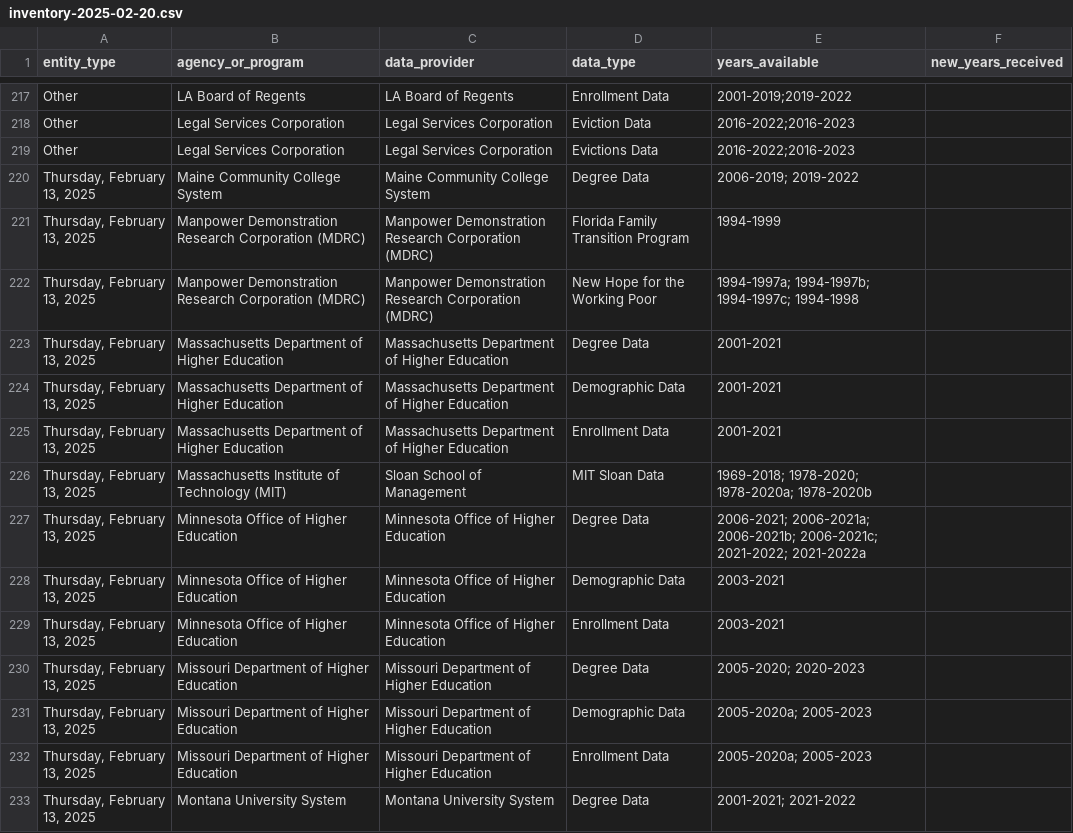
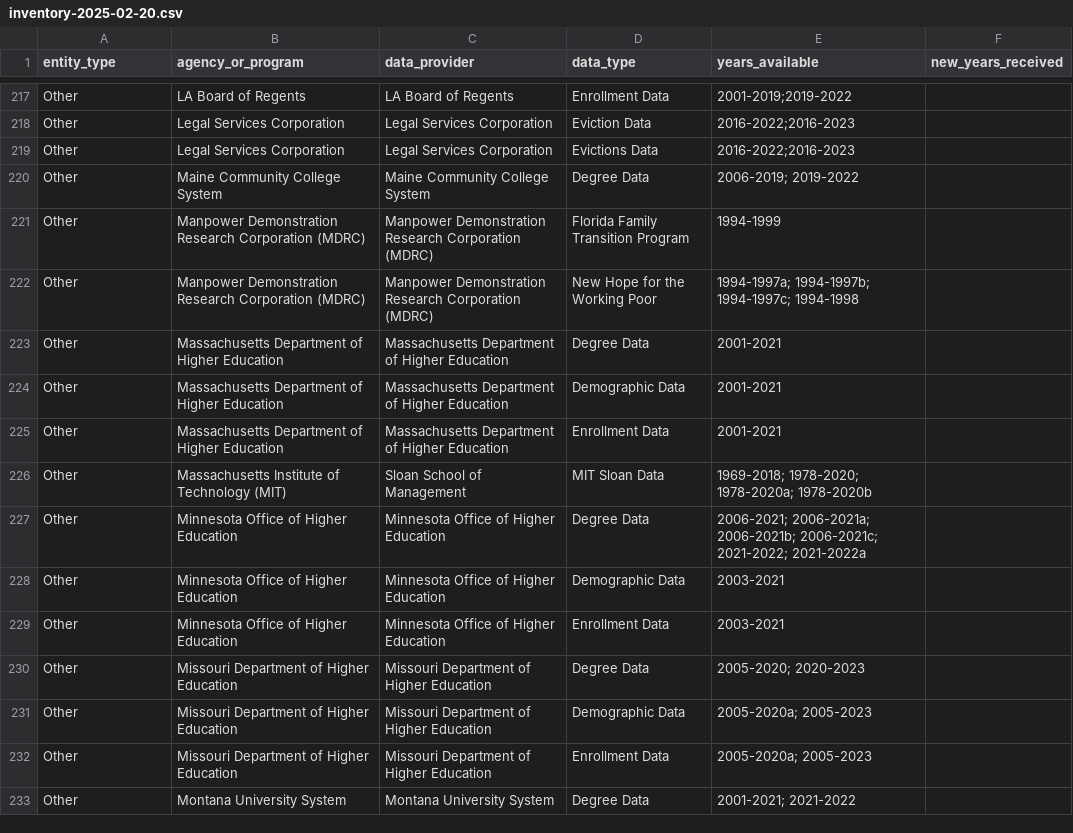
Before and after one commit to jaejunel/census-inventory-monitor, a CSV file: extracted/inventory-2025-02-20.csv, drawn as a sheet; only a part is shown, gaps mark what is left out; the diff covers the shown part only.

```diff
--- a/extracted/inventory-2025-02-20.csv
+++ b/extracted/inventory-2025-02-20.csv
@@ -219,15 +219,15 @@ Other,Legal Services Corporation,Legal Services Corporation,Eviction Data,2016-2
 Other,Legal Services Corporation,Legal Services Corporation,Evictions Data,2016-2022;2016-2023,
-"Thursday, February 13, 2025",Maine Community College System,Maine Community College System,Degree Data,2006-2019; 2019-2022,
-"Thursday, February 13, 2025",Manpower Demonstration Research Corporation (MDRC),Manpower Demonstration Research Corporation (MDRC),Florida Family Transition Program,1994-1999,
-"Thursday, February 13, 2025",Manpower Demonstration Research Corporation (MDRC),Manpower Demonstration Research Corporation (MDRC),New Hope for the Working Poor,1994-1997a; 1994-1997b; 1994-1997c; 1994-1998,
-"Thursday, February 13, 2025",Massachusetts Department of Higher Education,Massachusetts Department of Higher Education,Degree Data,2001-2021,
-"Thursday, February 13, 2025",Massachusetts Department of Higher Education,Massachusetts Department of Higher Education,Demographic Data,2001-2021,
-"Thursday, February 13, 2025",Massachusetts Department of Higher Education,Massachusetts Department of Higher Education,Enrollment Data,2001-2021,
-"Thursday, February 13, 2025",Massachusetts Institute of Technology (MIT),Sloan School of Management,MIT Sloan Data,1969-2018; 1978-2020; 1978-2020a; 1978-2020b,
-"Thursday, February 13, 2025",Minnesota Office of Higher Education,Minnesota Office of Higher Education,Degree Data,2006-2021; 2006-2021a; 2006-2021b; 2006-2021c; 2021-2022; 2021-2022a,
-"Thursday, February 13, 2025",Minnesota Office of Higher Education,Minnesota Office of Higher Education,Demographic Data,2003-2021,
-"Thursday, February 13, 2025",Minnesota Office of Higher Education,Minnesota Office of Higher Education,Enrollment Data,2003-2021,
-"Thursday, February 13, 2025",Missouri Department of Higher Education,Missouri Department of Higher Education,Degree Data,2005-2020; 2020-2023,
-"Thursday, February 13, 2025",Missouri Department of Higher Education,Missouri Department of Higher Education,Demographic Data,2005-2020a; 2005-2023,
-"Thursday, February 13, 2025",Missouri Department of Higher Education,Missouri Department of Higher Education,Enrollment Data,2005-2020a; 2005-2023,
-"Thursday, February 13, 2025",Montana University System,Montana University System,Degree Data,2001-2021; 2021-2022,
+Other,Maine Community College System,Maine Community College System,Degree Data,2006-2019; 2019-2022,
+Other,Manpower Demonstration Research Corporation (MDRC),Manpower Demonstration Research Corporation (MDRC),Florida Family Transition Program,1994-1999,
+Other,Manpower Demonstration Research Corporation (MDRC),Manpower Demonstration Research Corporation (MDRC),New Hope for the Working Poor,1994-1997a; 1994-1997b; 1994-1997c; 1994-1998,
+Other,Massachusetts Department of Higher Education,Massachusetts Department of Higher Education,Degree Data,2001-2021,
+Other,Massachusetts Department of Higher Education,Massachusetts Department of Higher Education,Demographic Data,2001-2021,
+Other,Massachusetts Department of Higher Education,Massachusetts Department of Higher Education,Enrollment Data,2001-2021,
+Other,Massachusetts Institute of Technology (MIT),Sloan School of Management,MIT Sloan Data,1969-2018; 1978-2020; 1978-2020a; 1978-2020b,
+Other,Minnesota Office of Higher Education,Minnesota Office of Higher Education,Degree Data,2006-2021; 2006-2021a; 2006-2021b; 2006-2021c; 2021-2022; 2021-2022a,
+Other,Minnesota Office of Higher Education,Minnesota Office of Higher Education,Demographic Data,2003-2021,
+Other,Minnesota Office of Higher Education,Minnesota Office of Higher Education,Enrollment Data,2003-2021,
+Other,Missouri Department of Higher Education,Missouri Department of Higher Education,Degree Data,2005-2020; 2020-2023,
+Other,Missouri Department of Higher Education,Missouri Department of Higher Education,Demographic Data,2005-2020a; 2005-2023,
+Other,Missouri Department of Higher Education,Missouri Department of Higher Education,Enrollment Data,2005-2020a; 2005-2023,
+Other,Montana University System,Montana University System,Degree Data,2001-2021; 2021-2022,
```
Also changed, not shown: 108 edited cells elsewhere in this file, 1 other file.
